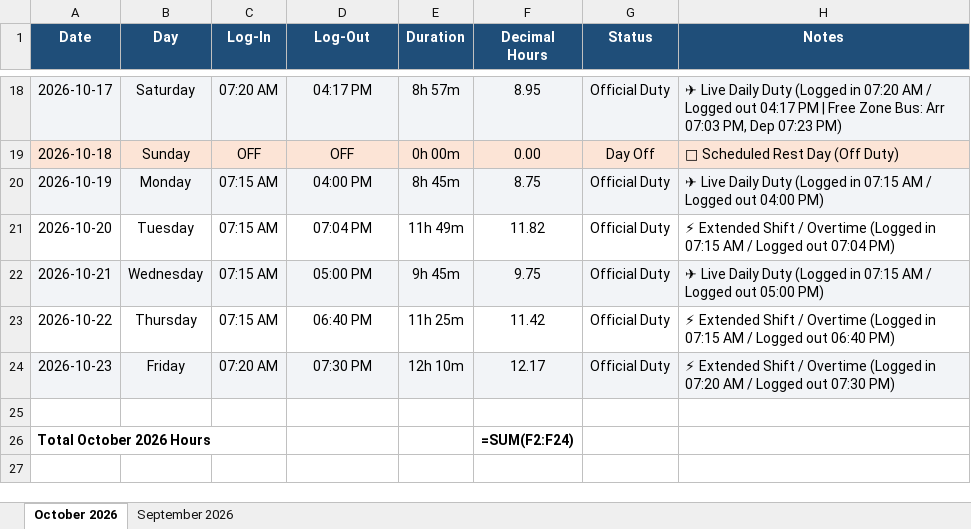
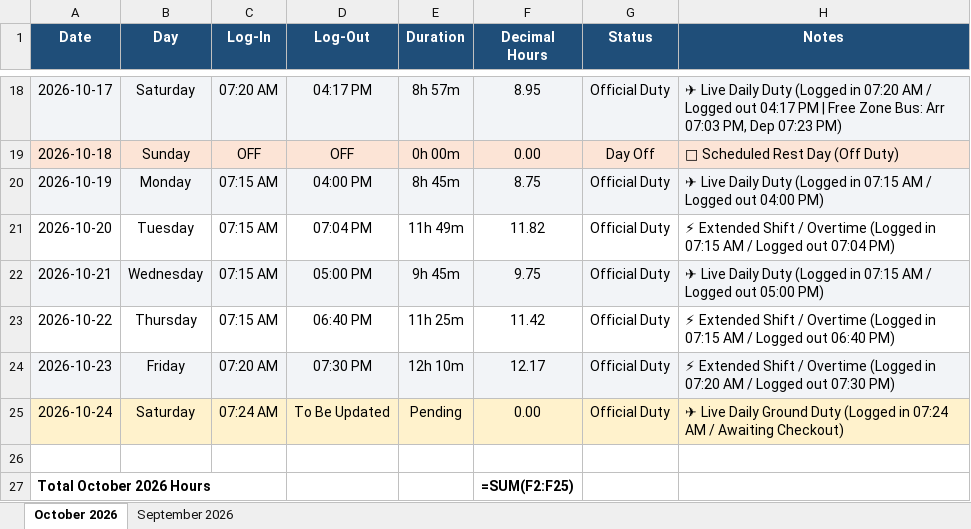
Before and after one commit to xionforbusiness-glitch/aethelgard-vault, an Excel workbook: omar_elnemr_attendance_2026.xlsx, sheet October 2026, drawn as a sheet; only a part is shown, gaps mark what is left out; values as stored, in another font and other column widths than the file's, no borders; formulas without a stored value are shown as written; addresses are those after the commit; the diff names each change by its address in the sheet, - before the commit and + after, or states it on an @@ line.

Commit message:
Update Omar Oct 24 shift: Logged in at 07:24 AM (Official Duty)

```diff
--- a/omar_elnemr_attendance_2026.xlsx (sheet October 2026)
+++ b/omar_elnemr_attendance_2026.xlsx (sheet October 2026)
+row 25: 2026-10-24 | Saturday | 07:24 AM | To Be Updated | Pending | 0.00 | Official Duty | ✈ Live Daily Ground Duty (Logged in 07:24 AM / Awaiting Checkout)
-F27 (Decimal Hours): =SUM(F2:F24)
+F27 (Decimal Hours): =SUM(F2:F25)
```
Also changed, not shown: omar_elnemr_attendance_october_2026.xlsx, 3 other files.
